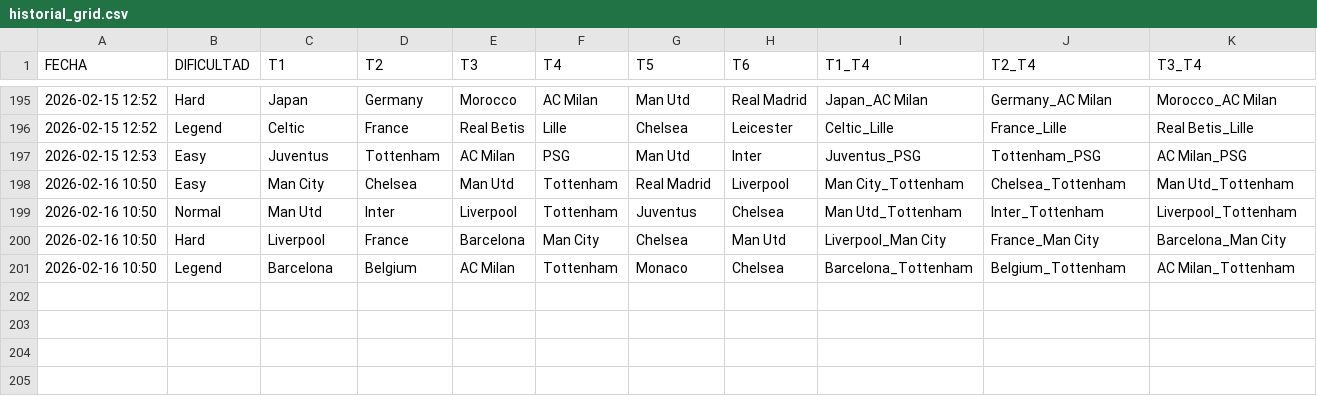
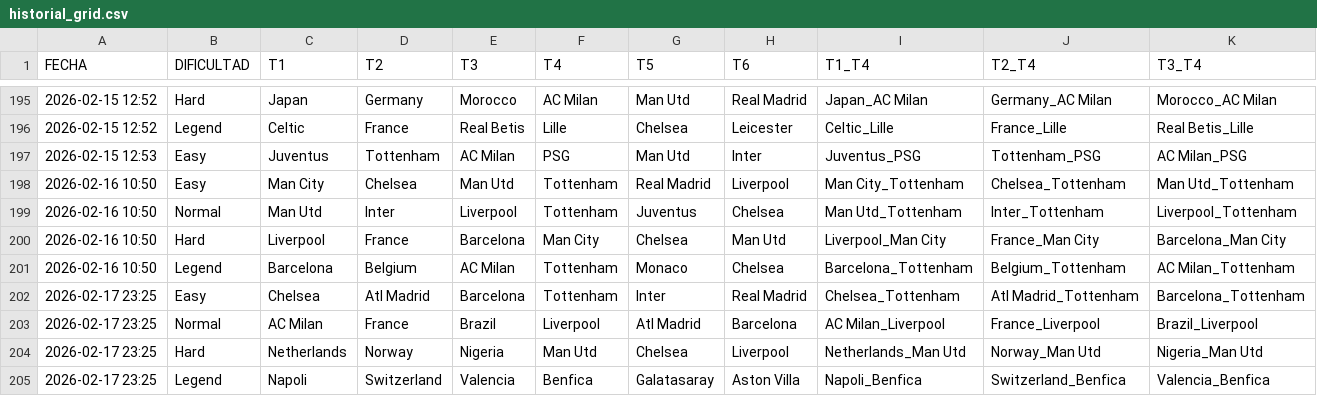
Before and after one commit to candelamtx32/scraping_futbol11, a CSV file: historial_grid.csv, drawn as a sheet; only a part is shown, gaps mark what is left out; rows hold the shown columns only; the diff names each change by its address in the sheet, - before the commit and + after, or states it on an @@ line.

```diff
--- a/historial_grid.csv
+++ b/historial_grid.csv
+row 202: 2026-02-17 23:25 | Easy | Chelsea | Atl Madrid | Barcelona | Tottenham | Inter | Real Madrid | Chelsea_Tottenham | Atl Madrid_Tottenham | Barcelona_Tottenham
+row 203: 2026-02-17 23:25 | Normal | AC Milan | France | Brazil | Liverpool | Atl Madrid | Barcelona | AC Milan_Liverpool | France_Liverpool | Brazil_Liverpool
+row 204: 2026-02-17 23:25 | Hard | Netherlands | Norway | Nigeria | Man Utd | Chelsea | Liverpool | Netherlands_Man Utd | Norway_Man Utd | Nigeria_Man Utd
+row 205: 2026-02-17 23:25 | Legend | Napoli | Switzerland | Valencia | Benfica | Galatasaray | Aston Villa | Napoli_Benfica | Switzerland_Benfica | Valencia_Benfica
```
Also changed, not shown: historial_connections.csv, historial_formaciones.csv, 1 other file.
